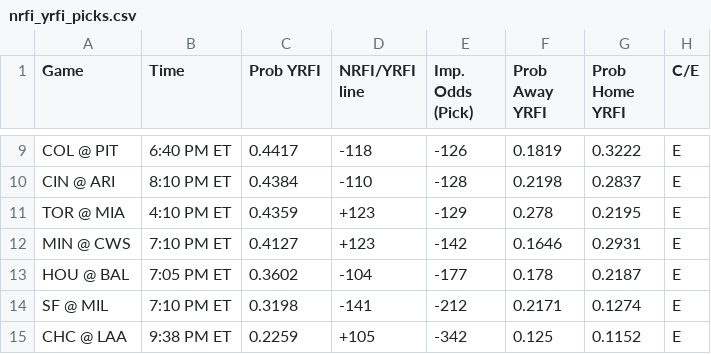
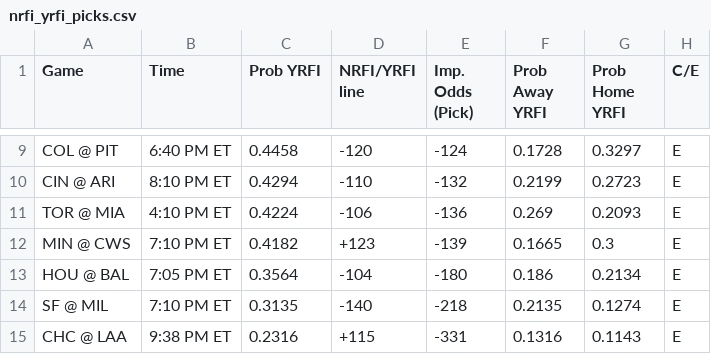
Before and after one commit to bena618/MLB_Models, a CSV file: Outputs/nrfi_yrfi_picks.csv, drawn as a sheet; only a part is shown, gaps mark what is left out; the diff covers the shown part only; the diff names each change by its address in the sheet, - before the commit and + after, or states it on an @@ line.

Commit message:
Workflow updating NRFIs.png, F5.png, nrfi_yrfi_picks.csv, and f5_chart.csv

```diff
--- a/Outputs/nrfi_yrfi_picks.csv
+++ b/Outputs/nrfi_yrfi_picks.csv
-C9 (Prob YRFI): 0.4417
+C9 (Prob YRFI): 0.4458
-D9 (NRFI/YRFI line): -118
+D9 (NRFI/YRFI line): -120
-E9 (Imp. Odds (Pick)): -126
+E9 (Imp. Odds (Pick)): -124
-F9 (Prob Away YRFI): 0.1819
+F9 (Prob Away YRFI): 0.1728
-G9 (Prob Home YRFI): 0.3222
+G9 (Prob Home YRFI): 0.3297
-C10 (Prob YRFI): 0.4384
+C10 (Prob YRFI): 0.4294
-E10 (Imp. Odds (Pick)): -128
+E10 (Imp. Odds (Pick)): -132
-F10 (Prob Away YRFI): 0.2198
+F10 (Prob Away YRFI): 0.2199
-G10 (Prob Home YRFI): 0.2837
+G10 (Prob Home YRFI): 0.2723
-C11 (Prob YRFI): 0.4359
+C11 (Prob YRFI): 0.4224
-D11 (NRFI/YRFI line): +123
+D11 (NRFI/YRFI line): -106
-E11 (Imp. Odds (Pick)): -129
+E11 (Imp. Odds (Pick)): -136
-F11 (Prob Away YRFI): 0.278
+F11 (Prob Away YRFI): 0.269
-G11 (Prob Home YRFI): 0.2195
+G11 (Prob Home YRFI): 0.2093
-C12 (Prob YRFI): 0.4127
+C12 (Prob YRFI): 0.4182
-E12 (Imp. Odds (Pick)): -142
+E12 (Imp. Odds (Pick)): -139
-F12 (Prob Away YRFI): 0.1646
+F12 (Prob Away YRFI): 0.1665
-G12 (Prob Home YRFI): 0.2931
+G12 (Prob Home YRFI): 0.3
-C13 (Prob YRFI): 0.3602
+C13 (Prob YRFI): 0.3564
-E13 (Imp. Odds (Pick)): -177
+E13 (Imp. Odds (Pick)): -180
-F13 (Prob Away YRFI): 0.178
+F13 (Prob Away YRFI): 0.186
-G13 (Prob Home YRFI): 0.2187
+G13 (Prob Home YRFI): 0.2134
-C14 (Prob YRFI): 0.3198
+C14 (Prob YRFI): 0.3135
-D14 (NRFI/YRFI line): -141
+D14 (NRFI/YRFI line): -140
-E14 (Imp. Odds (Pick)): -212
+E14 (Imp. Odds (Pick)): -218
-F14 (Prob Away YRFI): 0.2171
+F14 (Prob Away YRFI): 0.2135
-C15 (Prob YRFI): 0.2259
+C15 (Prob YRFI): 0.2316
-D15 (NRFI/YRFI line): +105
+D15 (NRFI/YRFI line): +115
-E15 (Imp. Odds (Pick)): -342
+E15 (Imp. Odds (Pick)): -331
-F15 (Prob Away YRFI): 0.125
+F15 (Prob Away YRFI): 0.1316
-G15 (Prob Home YRFI): 0.1152
+G15 (Prob Home YRFI): 0.1143
```
Also changed, not shown: 2 added rows, 2 removed rows and 24 edited cells elsewhere in this file, Outputs/f5_chart.csv, 2 other files.
